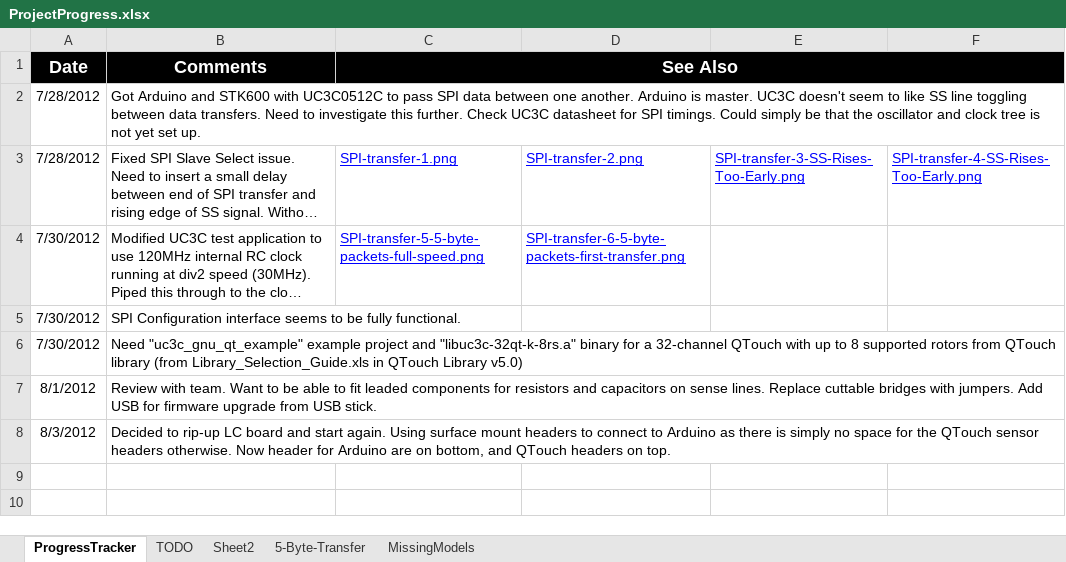
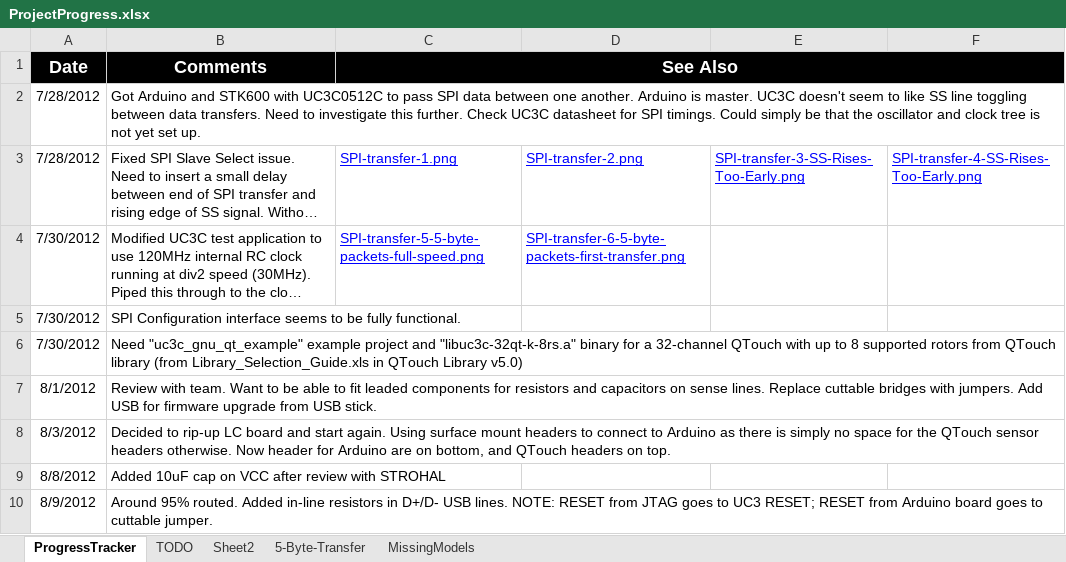
Before and after one commit to codinghead/touchshield, an Excel workbook: documentation/ProjectProgress.xlsx, sheet ProgressTracker, drawn as a sheet; long unchanged cells end in …; values as stored, in another font and other column widths than the file's, no borders; the diff names each change by its address in the sheet, - before the commit and + after, or states it on an @@ line.

Commit message:
Update progress on board.

```diff
--- a/documentation/ProjectProgress.xlsx (sheet ProgressTracker)
+++ b/documentation/ProjectProgress.xlsx (sheet ProgressTracker)
+row 9: 8/8/2012 | Added 10uF cap on VCC after review with STROHAL
+row 10: 8/9/2012 | Around 95% routed. Added in-line resistors in D+/D- USB lines. NOTE: RESET from JTAG goes to UC3 RESET; RESET from Arduino board goes to cuttable jumper.
```
Also changed, not shown: charts or pictures.
